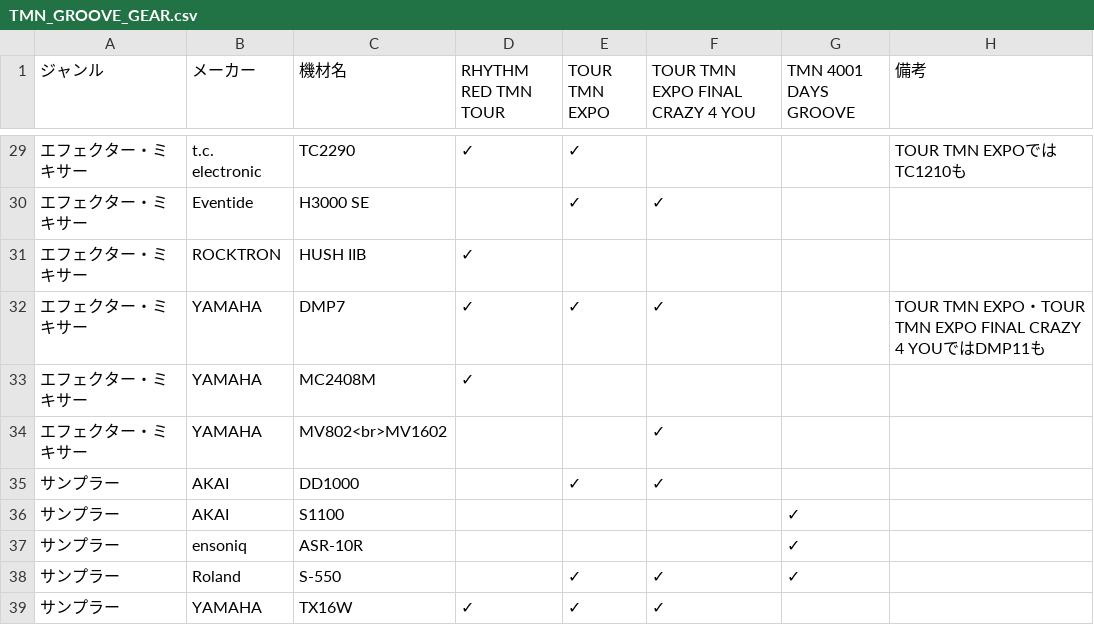
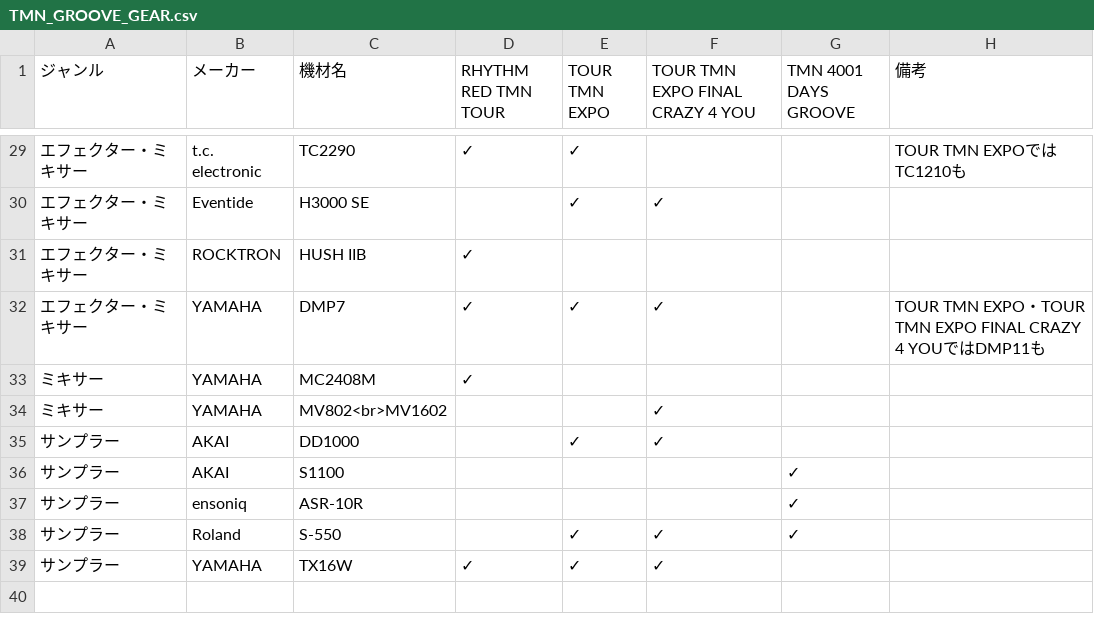
Before and after one commit to Y-NOIZ/TMN_GROOVE_GEAR, a CSV file: TMN_GROOVE_GEAR.csv, drawn as a sheet; only a part is shown, gaps mark what is left out; the diff covers the shown part only.

```diff
--- a/TMN_GROOVE_GEAR.csv
+++ b/TMN_GROOVE_GEAR.csv
@@ -32,4 +32,4 @@
 エフェクター・ミキサー,YAMAHA,DMP7,✓,✓,✓,,TOUR TMN EXPO・TOUR TMN EXPO FINAL CRAZY 4 YOUではDMP11も
-エフェクター・ミキサー,YAMAHA,MC2408M,✓,,,,
-エフェクター・ミキサー,YAMAHA,MV802<br>MV1602,,,✓,,
+ミキサー,YAMAHA,MC2408M,✓,,,,
+ミキサー,YAMAHA,MV802<br>MV1602,,,✓,,
 サンプラー,AKAI,DD1000,,✓,✓,,
```
Also changed, not shown: 27 edited cells elsewhere in this file.
